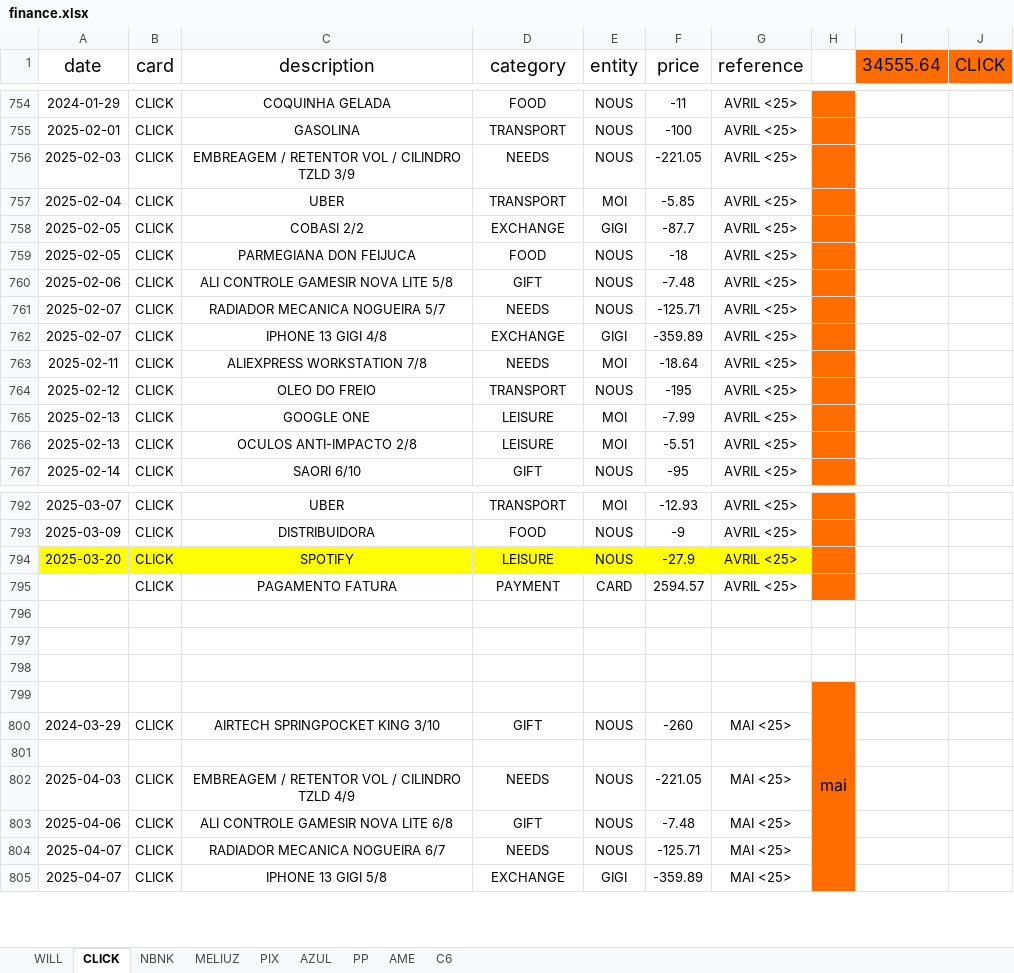
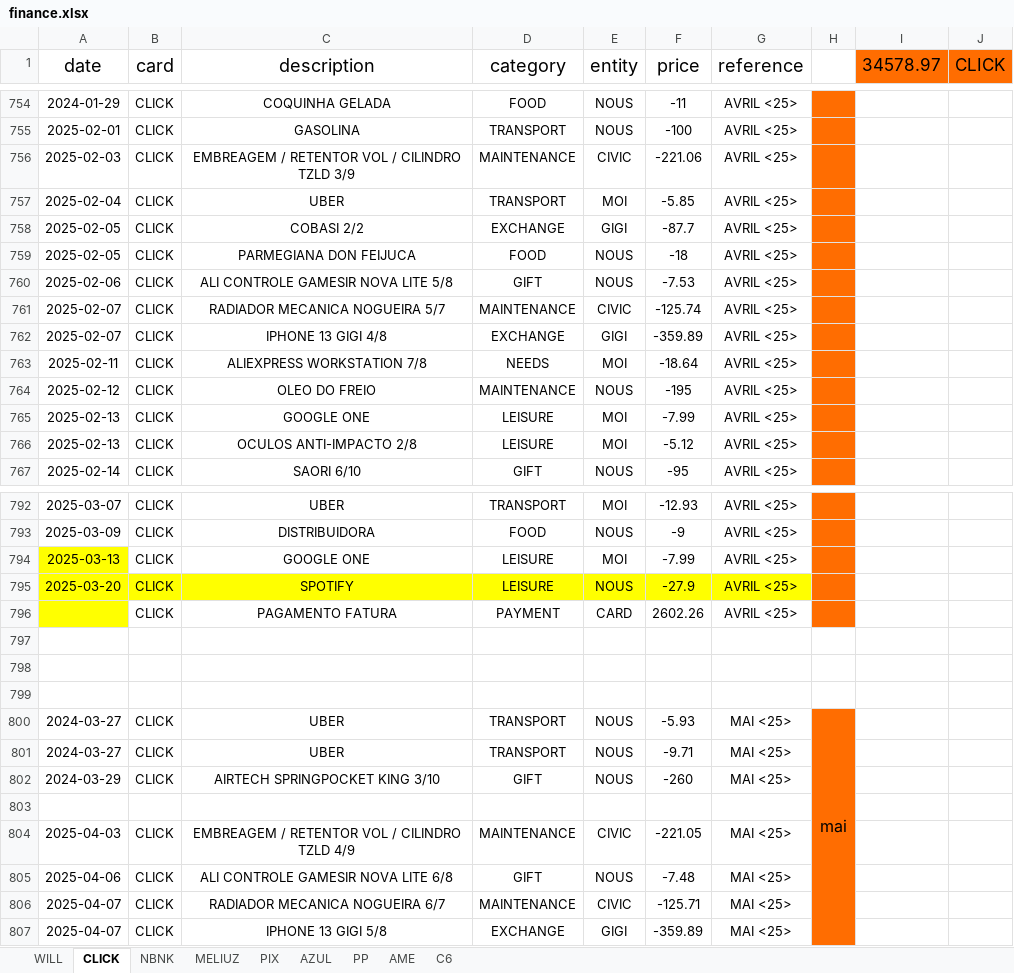
Before and after one commit to RickHPotter/finance.rb, an Excel workbook: vps-only/finance.xlsx, sheet CLICK, drawn as a sheet; only a part is shown, gaps mark what is left out; values as stored, in another font and other column widths than the file's, no borders; charts and pictures and conditional formats not drawn; removed rows and columns are numbered as before the commit, all else as after; the diff covers the shown part only; the diff names each change by its address in the sheet, - before the commit and + after, or states it on an @@ line.

Commit message:
feat: back to linking EntityTransaction to Exchanges

```diff
--- a/vps-only/finance.xlsx (sheet CLICK)
+++ b/vps-only/finance.xlsx (sheet CLICK)
-I1: 34555.64
+I1: 34578.97
-D756 (category): NEEDS
+D756 (category): MAINTENANCE
-E756 (entity): NOUS
+E756 (entity): CIVIC
-F756 (price): -221.05
+F756 (price): -221.06
-F760 (price): -7.48
+F760 (price): -7.53
-D761 (category): NEEDS
+D761 (category): MAINTENANCE
-E761 (entity): NOUS
+E761 (entity): CIVIC
-F761 (price): -125.71
+F761 (price): -125.74
-D764 (category): TRANSPORT
+D764 (category): MAINTENANCE
-F766 (price): -5.51
+F766 (price): -5.12
+row 794: 2025-03-13 | CLICK | GOOGLE ONE | LEISURE | MOI | -7.99 | AVRIL <25>
-A796 fill: none
+A796 fill: #FFFF00
-F796 (price): 2594.57
+F796 (price): 2602.26
-row 799:  |  |  |  |  |  |  | mai
+row 800: 2024-03-27 | CLICK | UBER | TRANSPORT | NOUS | -5.93 | MAI <25> | mai
+row 801: 2024-03-27 | CLICK | UBER | TRANSPORT | NOUS | -9.71 | MAI <25>
-D804 (category): NEEDS
+D804 (category): MAINTENANCE
-E804 (entity): NOUS
+E804 (entity): CIVIC
-D806 (category): NEEDS
+D806 (category): MAINTENANCE
-E806 (entity): NOUS
+E806 (entity): CIVIC
```
Also changed, not shown: 15 edited cells elsewhere in this sheet, sheet AZUL, sheet PIX, sheet NBNK, sheet MELIUZ, sheet WILL, formulas that keep their value, hidden cells, 16 other files.
